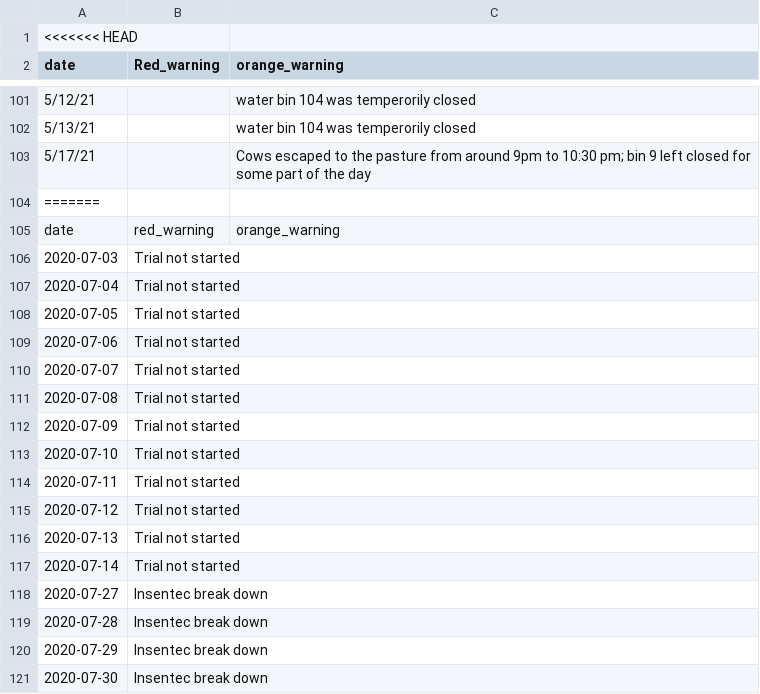
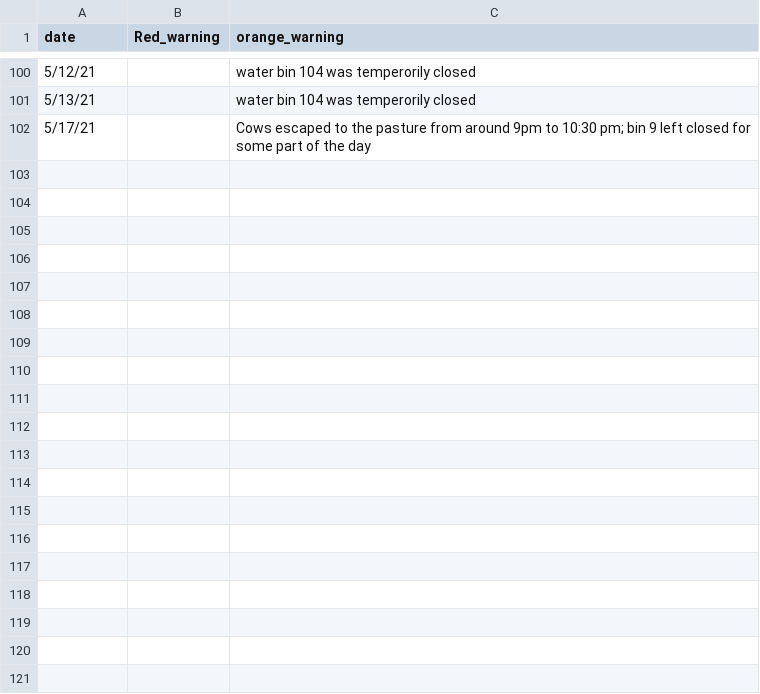
Before and after one commit to skysheng7/competition_dominance_analysis, a CSV file: data/warning_days.csv, drawn as a sheet; only a part is shown, gaps mark what is left out; the diff covers the shown part only; the diff names each change by its address in the sheet, - before the commit and + after, or states it on an @@ line.

```diff
--- a/data/warning_days.csv
+++ b/data/warning_days.csv
-row 1: <<<<<<< HEAD
-row 104: =======
-row 105: date | red_warning | orange_warning
-row 106: 2020-07-03 | Trial not started
-row 107: 2020-07-04 | Trial not started
-row 108: 2020-07-05 | Trial not started
-row 109: 2020-07-06 | Trial not started
-row 110: 2020-07-07 | Trial not started
-row 111: 2020-07-08 | Trial not started
-row 112: 2020-07-09 | Trial not started
-row 113: 2020-07-10 | Trial not started
-row 114: 2020-07-11 | Trial not started
-row 115: 2020-07-12 | Trial not started
-row 116: 2020-07-13 | Trial not started
-row 117: 2020-07-14 | Trial not started
-row 118: 2020-07-27 | Insentec break down
-row 119: 2020-07-28 | Insentec break down
-row 120: 2020-07-29 | Insentec break down
-row 121: 2020-07-30 | Insentec break down
```
Also changed, not shown: 60 removed rows elsewhere in this file, 2 other files.
